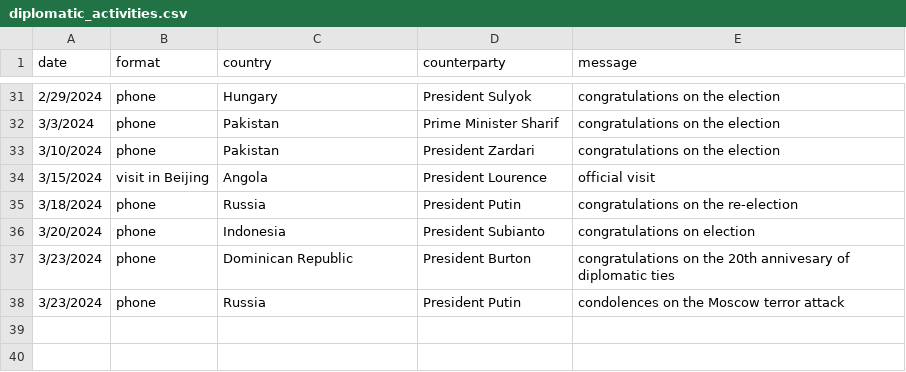
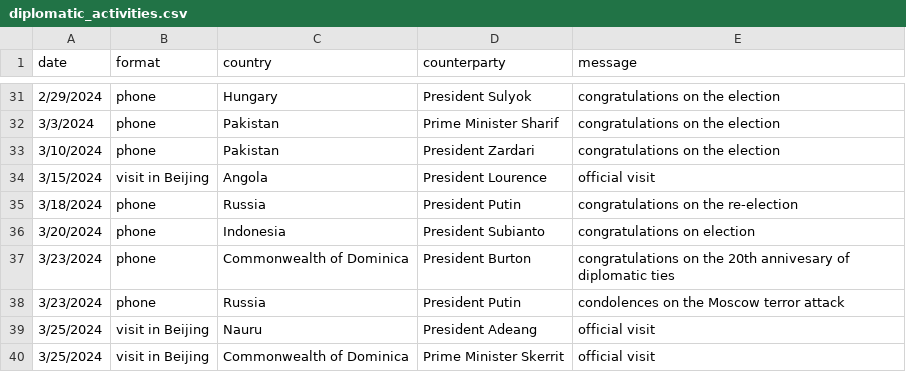
Before and after one commit to boshishuoshuo/boshishuoshuo.github.io, a CSV file: _data/diplomatic_activities.csv, drawn as a sheet; only a part is shown, gaps mark what is left out.

Commit message:
Update diplomatic activities 2024/3/25

```diff
--- a/_data/diplomatic_activities.csv
+++ b/_data/diplomatic_activities.csv
@@ -36,3 +36,5 @@ date,format,country,counterparty,message
 3/20/2024,phone,Indonesia,President Subianto,congratulations on election
-3/23/2024,phone,Dominican Republic,President Burton,congratulations on the 20th annivesary of diplomatic ties
+3/23/2024,phone,Commonwealth of Dominica,President Burton,congratulations on the 20th annivesary of diplomatic ties
 3/23/2024,phone,Russia,President Putin,condolences on the Moscow terror attack
+3/25/2024,visit in Beijing,Nauru,President Adeang,official visit
+3/25/2024,visit in Beijing,Commonwealth of Dominica,Prime Minister Skerrit,official visit
```
